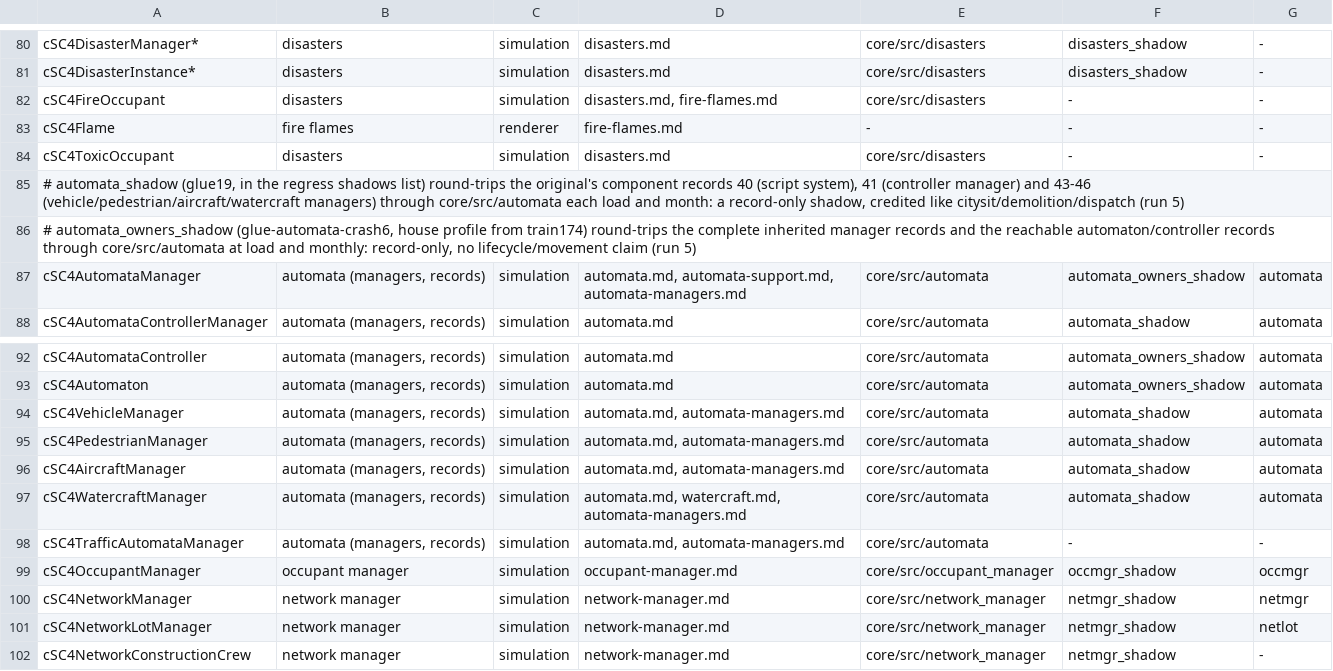
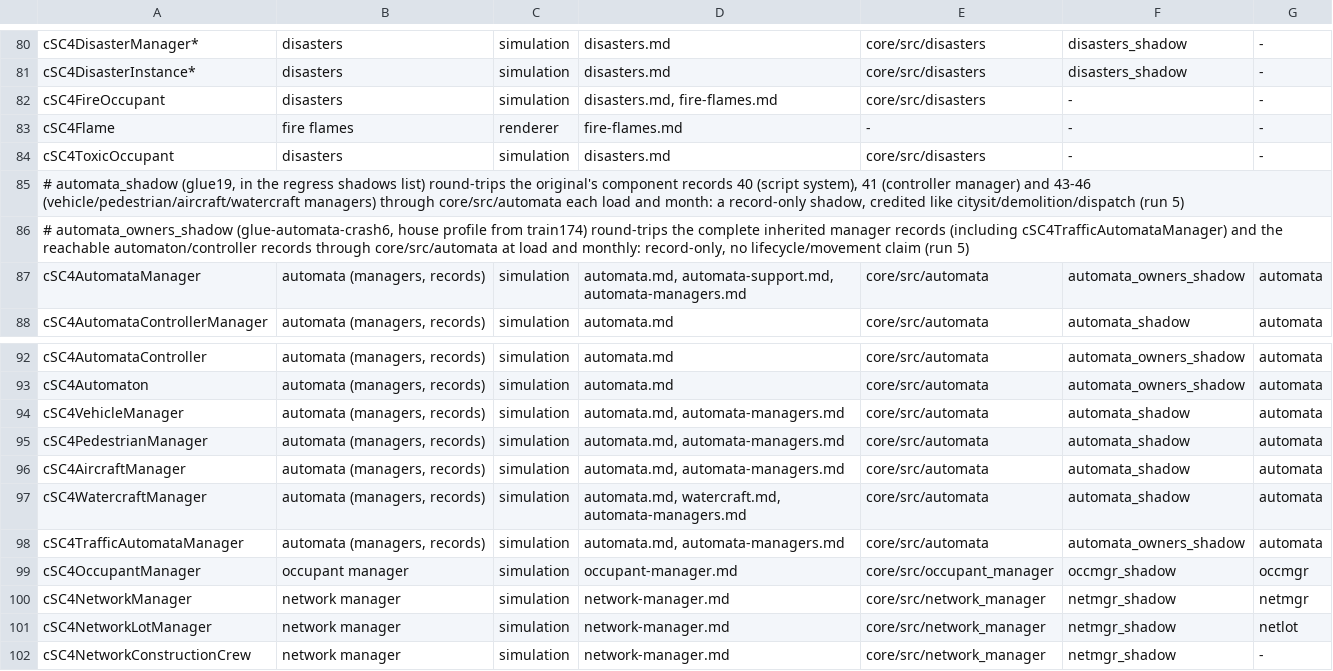
Before and after one commit to LucaSammartino/OpenSC4, a TSV file: tools/coverage-map.tsv, drawn as a sheet; only a part is shown, gaps mark what is left out.

```diff
--- a/tools/coverage-map.tsv
+++ b/tools/coverage-map.tsv
@@ -85,3 +85,3 @@ cSC4ToxicOccupant	disasters	simulation	disasters.md	core/src/disasters	-	-
 # automata_shadow (glue19, in the regress shadows list) round-trips the original's component records 40 (script system), 41 (controller manager) and 43-46 (vehicle/pedestrian/aircraft/watercraft managers) through core/src/automata each load and month: a record-only shadow, credited like citysit/demolition/dispatch (run 5)
-# automata_owners_shadow (glue-automata-crash6, house profile from train174) round-trips the complete inherited manager records and the reachable automaton/controller records through core/src/automata at load and monthly: record-only, no lifecycle/movement claim (run 5)
+# automata_owners_shadow (glue-automata-crash6, house profile from train174) round-trips the complete inherited manager records (including cSC4TrafficAutomataManager) and the reachable automaton/controller records through core/src/automata at load and monthly: record-only, no lifecycle/movement claim (run 5)
 cSC4AutomataManager	automata (managers, records)	simulation	automata.md, automata-support.md, automata-managers.md	core/src/automata	automata_owners_shadow	automata
@@ -97,3 +97,3 @@ cSC4AircraftManager	automata (managers, records)	simulation	automata.md, automat
 cSC4WatercraftManager	automata (managers, records)	simulation	automata.md, watercraft.md, automata-managers.md	core/src/automata	automata_shadow	automata
-cSC4TrafficAutomataManager	automata (managers, records)	simulation	automata.md, automata-managers.md	core/src/automata	-	-
+cSC4TrafficAutomataManager	automata (managers, records)	simulation	automata.md, automata-managers.md	core/src/automata	automata_owners_shadow	automata
 cSC4OccupantManager	occupant manager	simulation	occupant-manager.md	core/src/occupant_manager	occmgr_shadow	occmgr
```
Also changed, not shown: 2 other files.
